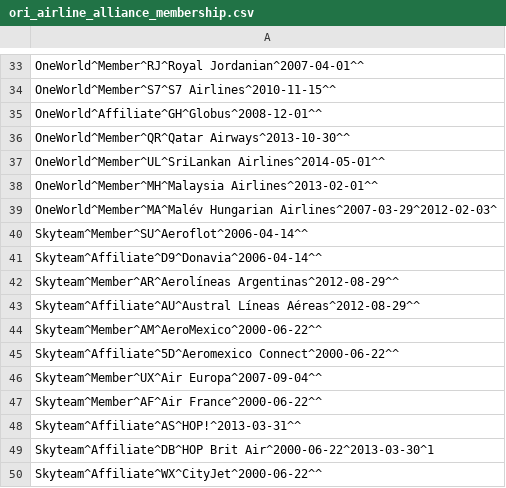
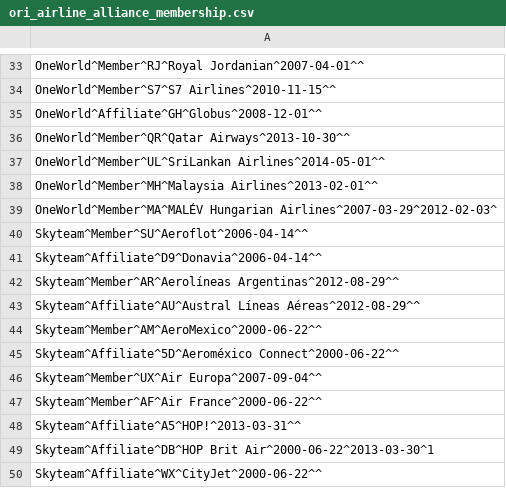
Before and after one commit to opentraveldata/optd, a CSV file: refdata/ORI/ori_airline_alliance_membership.csv, drawn as a sheet; only a part is shown, gaps mark what is left out.

```diff
--- a/refdata/ORI/ori_airline_alliance_membership.csv
+++ b/refdata/ORI/ori_airline_alliance_membership.csv
@@ -38,3 +38,3 @@ OneWorld^Member^UL^SriLankan Airlines^2014-05-01^^
 OneWorld^Member^MH^Malaysia Airlines^2013-02-01^^
-OneWorld^Member^MA^Malév Hungarian Airlines^2007-03-29^2012-02-03^
+OneWorld^Member^MA^MALÉV Hungarian Airlines^2007-03-29^2012-02-03^
 Skyteam^Member^SU^Aeroflot^2006-04-14^^
@@ -44,6 +44,6 @@ Skyteam^Affiliate^AU^Austral Líneas Aéreas^2012-08-29^^
 Skyteam^Member^AM^AeroMexico^2000-06-22^^
-Skyteam^Affiliate^5D^Aeromexico Connect^2000-06-22^^
+Skyteam^Affiliate^5D^Aeroméxico Connect^2000-06-22^^
 Skyteam^Member^UX^Air Europa^2007-09-04^^
 Skyteam^Member^AF^Air France^2000-06-22^^
-Skyteam^Affiliate^AS^HOP!^2013-03-31^^
+Skyteam^Affiliate^A5^HOP!^2013-03-31^^
 Skyteam^Affiliate^DB^HOP Brit Air^2000-06-22^2013-03-30^1
```
Also changed, not shown: refdata/ORI/ori_airline_best_known_so_far.csv, refdata/ORI/ori_airline_diff_w_ref.csv, 2 other files.
